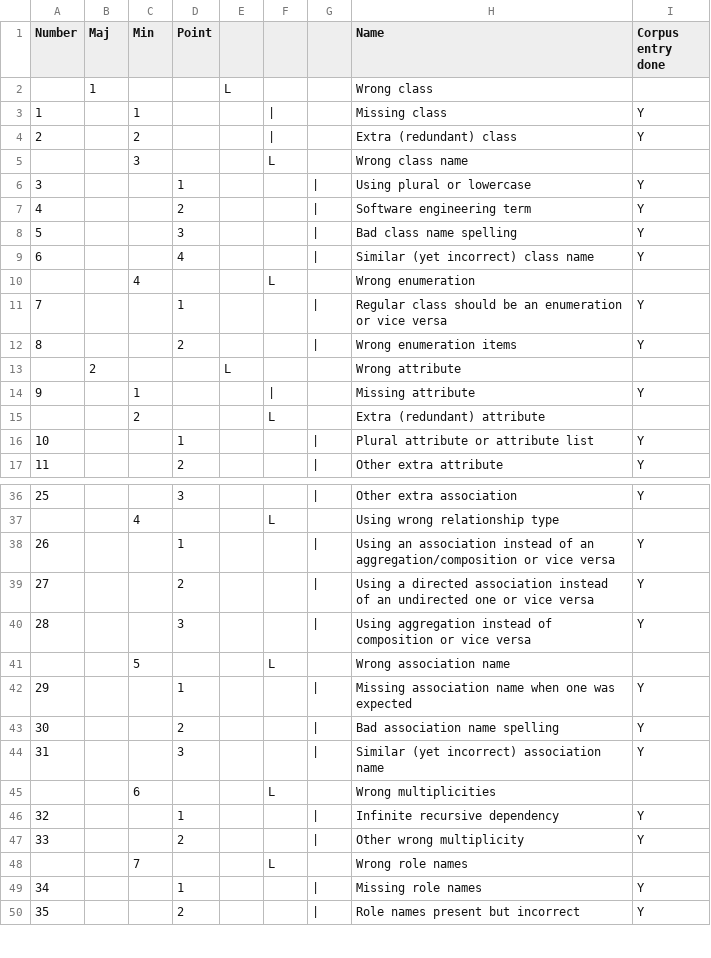
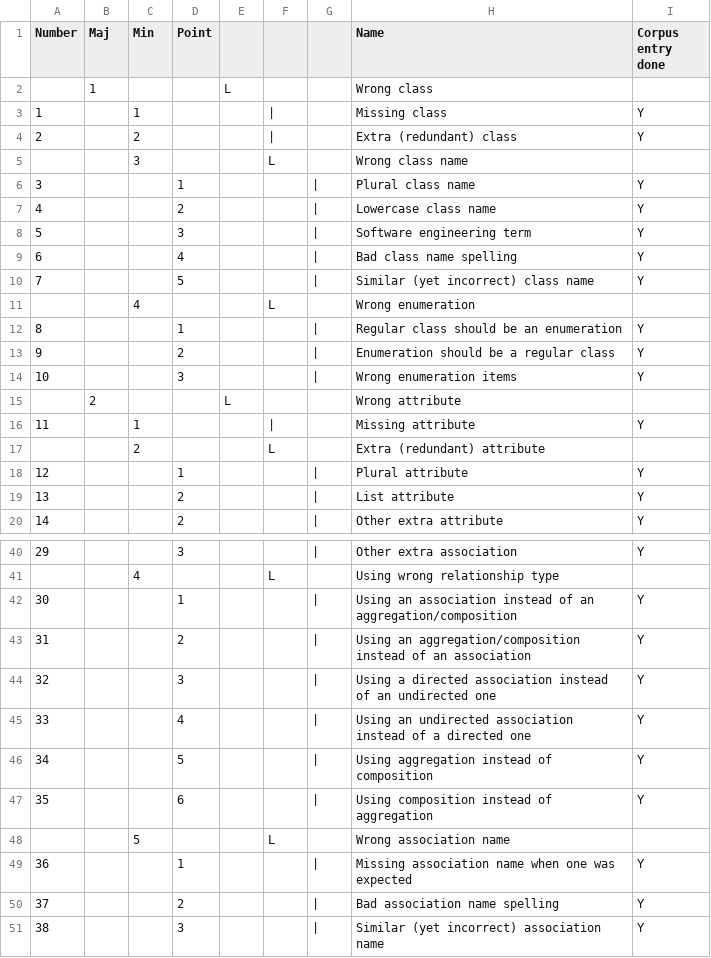
Before and after one commit to YounesB-McGill/modeling-assistant, a CSV file: modelingassistant/corpus_descriptions/mistake_types.csv, drawn as a sheet; only a part is shown, gaps mark what is left out; the shorter side is filled out with more unchanged rows; addresses are those after the commit; the diff covers the shown part only; the diff names each change by its address in the sheet, - before the commit and + after, or states it on an @@ line.

```diff
--- a/modelingassistant/corpus_descriptions/mistake_types.csv
+++ b/modelingassistant/corpus_descriptions/mistake_types.csv
-H6 (Name): Using plural or lowercase
+H6 (Name): Plural class name
-H7 (Name): Software engineering term
+H7 (Name): Lowercase class name
-H8 (Name): Bad class name spelling
+H8 (Name): Software engineering term
-H9 (Name): Similar (yet incorrect) class name
+H9 (Name): Bad class name spelling
+row 10: 7 |  |  | 5 |  |  | | | Similar (yet incorrect) class name | Y
@@ column A (Number) renumbered from row 12 down @@
-H12 (Name): Regular class should be an enumeration or vice versa
+H12 (Name): Regular class should be an enumeration
-H13 (Name): Wrong enumeration items
+H13 (Name): Enumeration should be a regular class
+row 14: 10 |  |  | 3 |  |  | | | Wrong enumeration items | Y
-H18 (Name): Plural attribute or attribute list
+H18 (Name): Plural attribute
+row 19: 13 |  |  | 2 |  |  | | | List attribute | Y
-H42 (Name): …an aggregation/composition or vice versa
+H42 (Name): …an aggregation/composition
-H43 (Name): Using a directed association instead of an undirected one or vice versa
+H43 (Name): Using an aggregation/composition instead of an association
-H44 (Name): Using aggregation instead of composition or vice versa
+H44 (Name): Using a directed association instead of an undirected one
+row 45: 33 |  |  | 4 |  |  | | | Using an undirected association instead of a directed one | Y
+row 46: 34 |  |  | 5 |  |  | | | Using aggregation instead of composition | Y
+row 47: 35 |  |  | 6 |  |  | | | Using composition instead of aggregation | Y
```
Also changed, not shown: 2 added rows and 5 edited cells elsewhere in this file, 2 other files.
